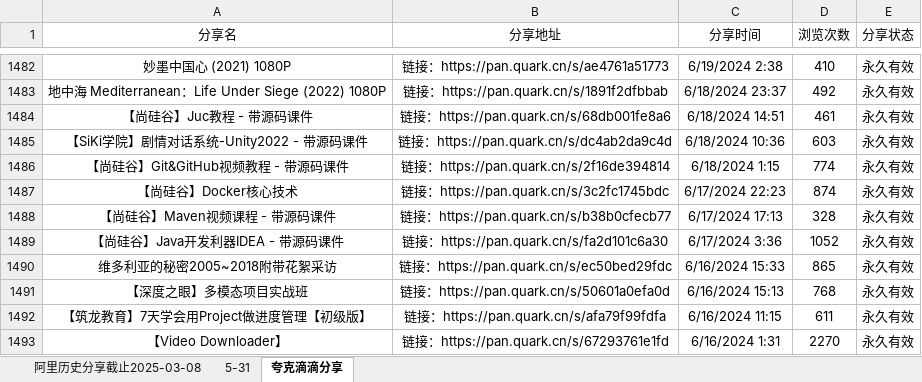
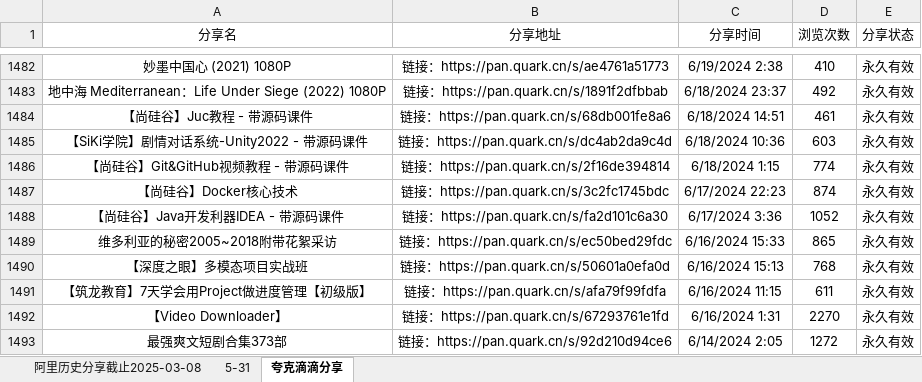
Before and after one commit to mitjavaz/memo, an Excel workbook: .ready/夸克滴滴分享.xlsx, sheet 夸克滴滴分享, drawn as a sheet; only a part is shown, gaps mark what is left out; the shorter side is filled out with more unchanged rows; values as stored, in another font and other column widths than the file's, no borders; the diff names each change by its address in the sheet, - before the commit and + after, or states it on an @@ line.

```diff
--- a/.ready/夸克滴滴分享.xlsx (sheet 夸克滴滴分享)
+++ b/.ready/夸克滴滴分享.xlsx (sheet 夸克滴滴分享)
-row 1488: 【尚硅谷】Maven视频课程 - 带源码课件 | 链接：https://pan.quark.cn/s/b38b0cfecb77 | 6/17/2024 17:13 | 328 | 永久有效
```
Also changed, not shown: sheet 5-31, sheet 阿里历史分享截止2025-03-08.
